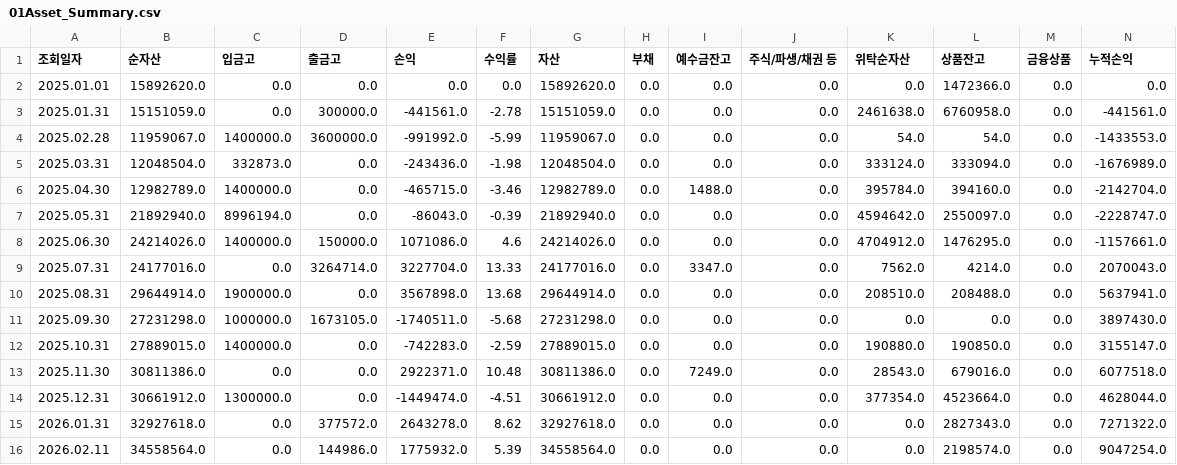
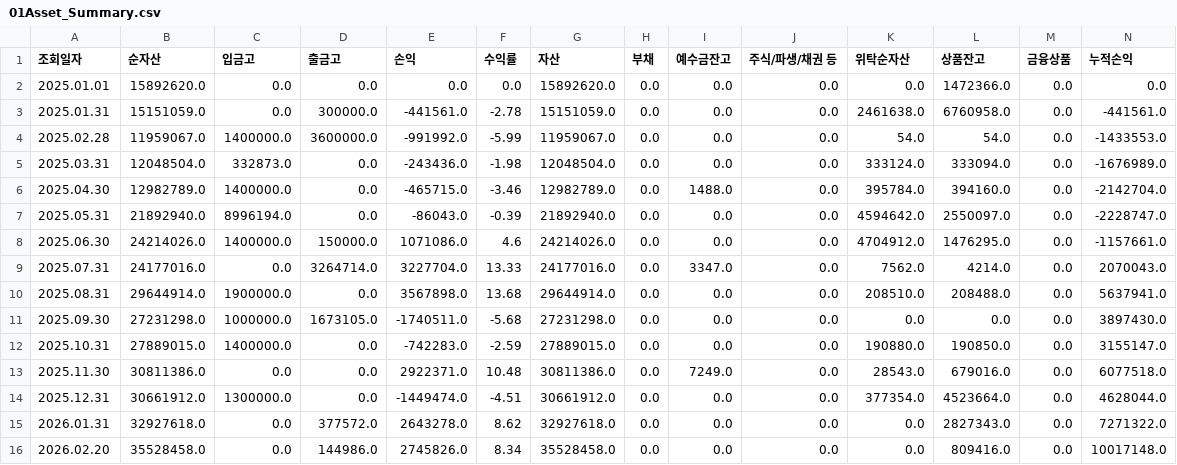
Before and after one commit to AllenJenix/AllenJenix-PortfolioManager, a CSV file: _02Allenz_Portfolio_Manager/01DATA/processed/01Asset_Summary.csv, drawn as a sheet; only a part is shown; removed rows and columns are numbered as before the commit, all else as after; rows hold the shown columns only; the diff names each change by its address in the sheet, - before the commit and + after, or states it on an @@ line.

```diff
--- a/_02Allenz_Portfolio_Manager/01DATA/processed/01Asset_Summary.csv
+++ b/_02Allenz_Portfolio_Manager/01DATA/processed/01Asset_Summary.csv
-row 16: 2026.02.11 | 34558564.0 | 0.0 | 144986.0 | 1775932.0 | 5.39 | 34558564.0 | 0.0 | 0.0 | 0.0 | 0.0 | 2198574.0 | 0.0 | 9047254.0
+row 16: 2026.02.20 | 35528458.0 | 0.0 | 144986.0 | 2745826.0 | 8.34 | 35528458.0 | 0.0 | 0.0 | 0.0 | 0.0 | 809416.0 | 0.0 | 10017148.0
```
Also changed, not shown: _02Allenz_Portfolio_Manager/01DATA/processed/00Transaction_History.csv, _02Allenz_Portfolio_Manager/01DATA/processed/02Portfolio_Holdings.csv, 23 other files.
